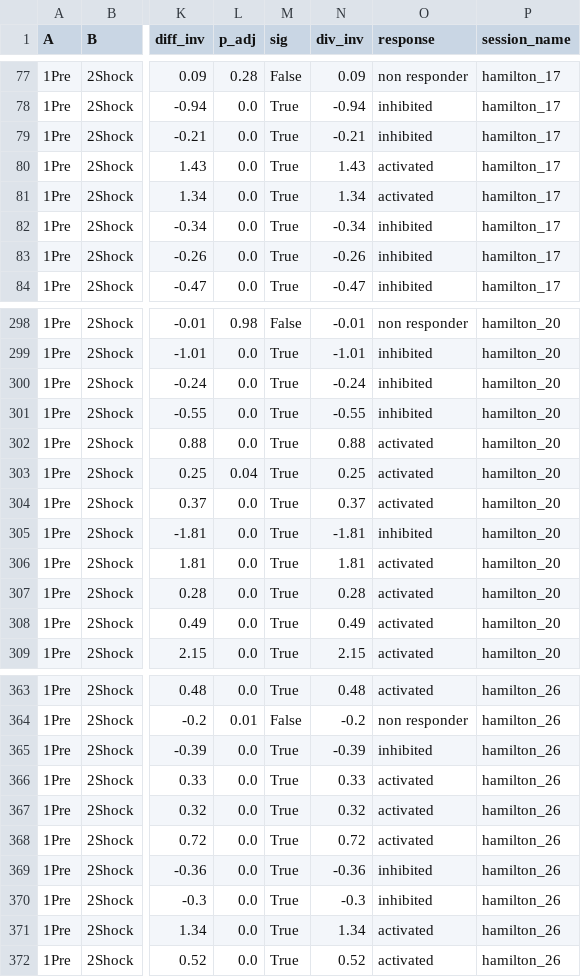
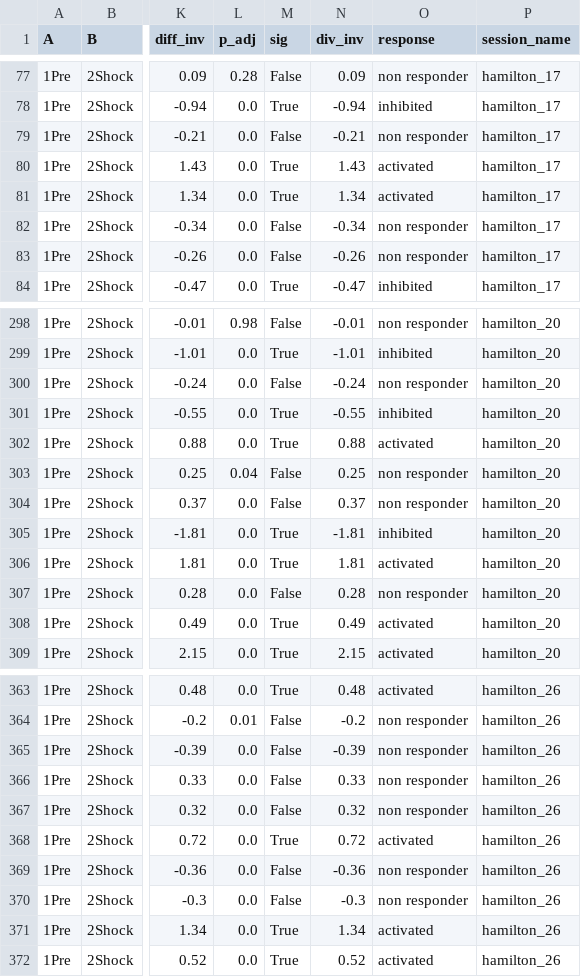
Before and after one commit to Ruairi-osul/SSRI-Interactions, a CSV file: data/derived/slow_ts_foot_shock_unit_responders_pre_to_shock.csv, drawn as a sheet; only a part is shown, gaps mark what is left out; the diff covers the shown part only; the diff names each change by its address in the sheet, - before the commit and + after, or states it on an @@ line.

```diff
--- a/data/derived/slow_ts_foot_shock_unit_responders_pre_to_shock.csv
+++ b/data/derived/slow_ts_foot_shock_unit_responders_pre_to_shock.csv
-M79 (sig): True
+M79 (sig): False
-O79 (response): inhibited
+O79 (response): non responder
-M82:M83 (sig): True
+M82:M83 (sig): False
-O82:O83 (response): inhibited
+O82:O83 (response): non responder
-M300 (sig): True
+M300 (sig): False
-O300 (response): inhibited
+O300 (response): non responder
-M303:M304 (sig): True
+M303:M304 (sig): False
-O303:O304 (response): activated
+O303:O304 (response): non responder
-M307 (sig): True
+M307 (sig): False
-O307 (response): activated
+O307 (response): non responder
-M365:M367 (sig): True
+M365:M367 (sig): False
-O365 (response): inhibited
+O365 (response): non responder
-O366:O367 (response): activated
+O366:O367 (response): non responder
-M369:M370 (sig): True
+M369:M370 (sig): False
-O369:O370 (response): inhibited
+O369:O370 (response): non responder
```
Also changed, not shown: 108 edited cells elsewhere in this file, data/derived/slow_ts_foot_shock_unit_responders_pre_to_post.csv, data/derived/slow_ts_foot_shock_unit_responders_shock_to_post.csv, 2 other files.
